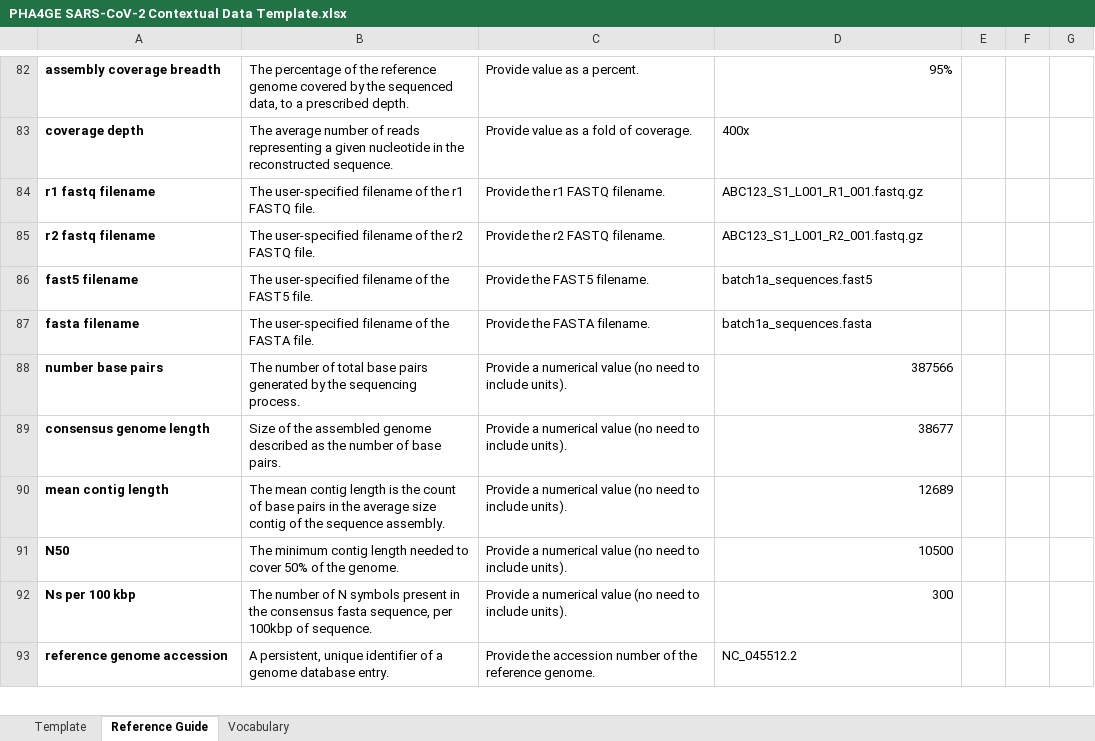
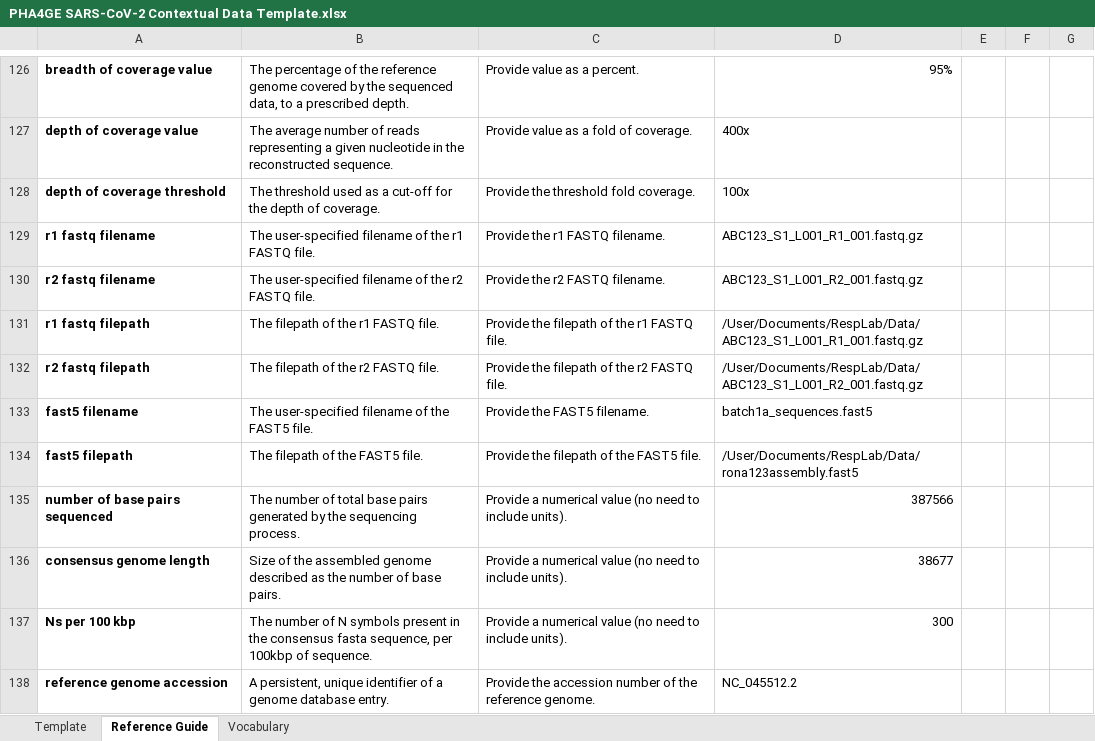
Before and after one commit to pha4ge/SARS-CoV-2-Contextual-Data-Specification, an Excel workbook: PHA4GE SARS-CoV-2 Contextual Data Template.xlsx, sheet Reference Guide, drawn as a sheet; only a part is shown, gaps mark what is left out; values as stored, in another font and other column widths than the file's, no borders; removed rows and columns are numbered as before the commit, all else as after; the diff covers the shown part only; the diff names each change by its address in the sheet, - before the commit and + after, or states it on an @@ line.

```diff
--- a/PHA4GE SARS-CoV-2 Contextual Data Template.xlsx (sheet Reference Guide)
+++ b/PHA4GE SARS-CoV-2 Contextual Data Template.xlsx (sheet Reference Guide)
-A126: assembly coverage breadth
+A126: breadth of coverage value
-A127: coverage depth
+A127: depth of coverage value
+row 128: depth of coverage threshold | The threshold used as a cut-off for the depth of coverage. | Provide the threshold fold coverage. | 100x
+row 131: r1 fastq filepath | The filepath of the r1 FASTQ file. | Provide the filepath of the r1 FASTQ file. | /User/Documents/RespLab/Data/ABC123_S1_L001_R1_001.fastq.gz
+row 132: r2 fastq filepath | The filepath of the r2 FASTQ file. | Provide the filepath of the r2 FASTQ file. | /User/Documents/RespLab/Data/ABC123_S1_L001_R2_001.fastq.gz
-row 87: fasta filename | The user-specified filename of the FASTA file. | Provide the FASTA filename. | batch1a_sequences.fasta
+row 134: fast5 filepath | The filepath of the FAST5 file. | Provide the filepath of the FAST5 file. | /User/Documents/RespLab/Data/rona123assembly.fast5
-A135: number base pairs
+A135: number of base pairs sequenced
-row 90: mean contig length | The mean contig length is the count of base pairs in the average size contig of the sequence assembly. | Provide a numerical value (no need to include units). | 12689
-row 91: N50 | The minimum contig length needed to cover 50% of the genome. | Provide a numerical value (no need to include units). | 10500
```
Also changed, not shown: 58 added rows, 11 removed rows, 2 moved rows, 23 edited cells and cell formats elsewhere in this sheet, sheet Vocabulary, sheet Template, PHA4GE to Sequence Repository Field Mappings.xlsx, 1 other file.
